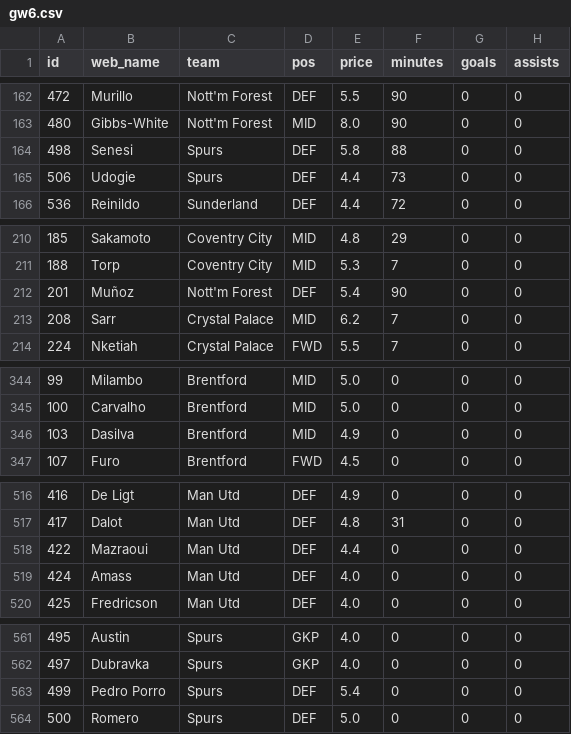
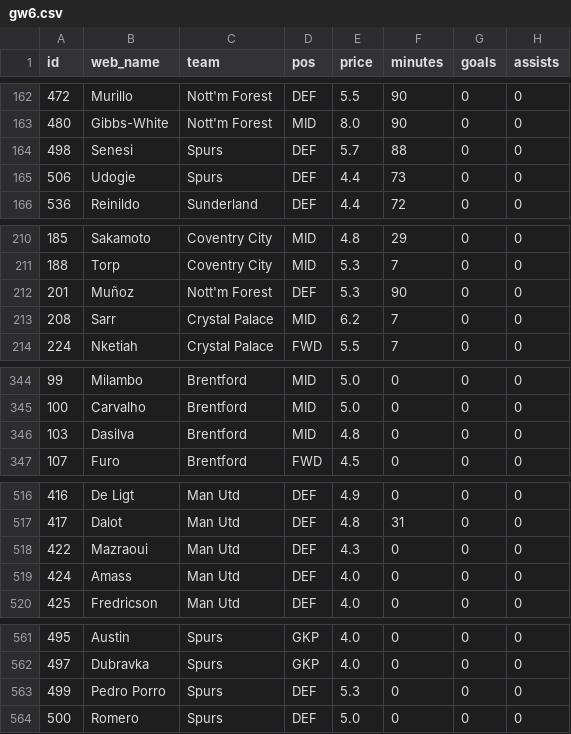
Before and after one commit to steinim/fpl-data, a CSV file: data/live/gw6.csv, drawn as a sheet; only a part is shown, gaps mark what is left out; the diff names each change by its address in the sheet, - before the commit and + after, or states it on an @@ line.

```diff
--- a/data/live/gw6.csv
+++ b/data/live/gw6.csv
-E164 (price): 5.8
+E164 (price): 5.7
-E212 (price): 5.4
+E212 (price): 5.3
-E346 (price): 4.9
+E346 (price): 4.8
-E518 (price): 4.4
+E518 (price): 4.3
-E563 (price): 5.4
+E563 (price): 5.3
```
Also changed, not shown: data/players.csv, 3 other files.
